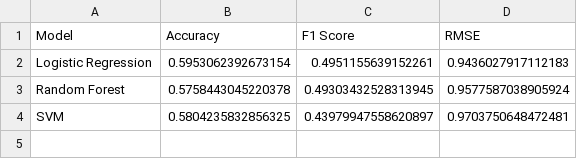
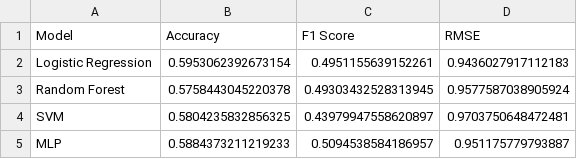
Before and after one commit to tarintrader/ml-football-project, a CSV file: outputs/model_evaluation.csv, drawn as a sheet.

Commit message:
Added MLP model

```diff
--- a/outputs/model_evaluation.csv
+++ b/outputs/model_evaluation.csv
@@ -4 +4,2 @@ Random Forest,0.5758443045220378,0.49303432528313945,0.9577587038905924
 SVM,0.5804235832856325,0.43979947558620897,0.9703750648472481
+MLP,0.5884373211219233,0.5094538584186957,0.951175779793887
```
Also changed, not shown: 1 other file.
